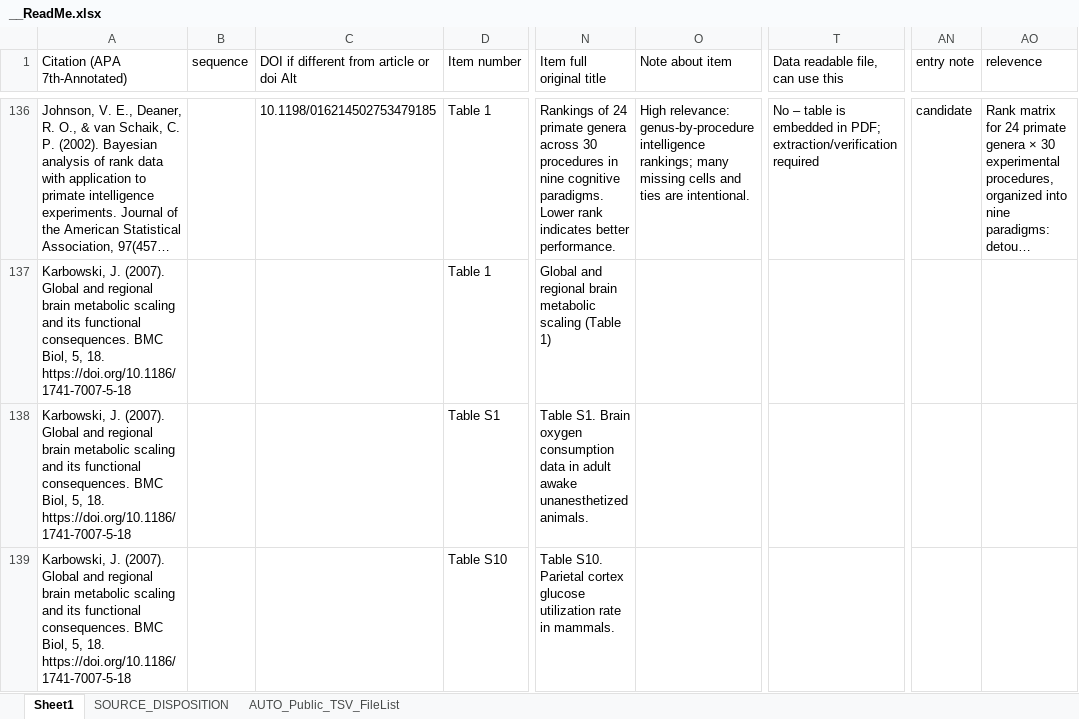
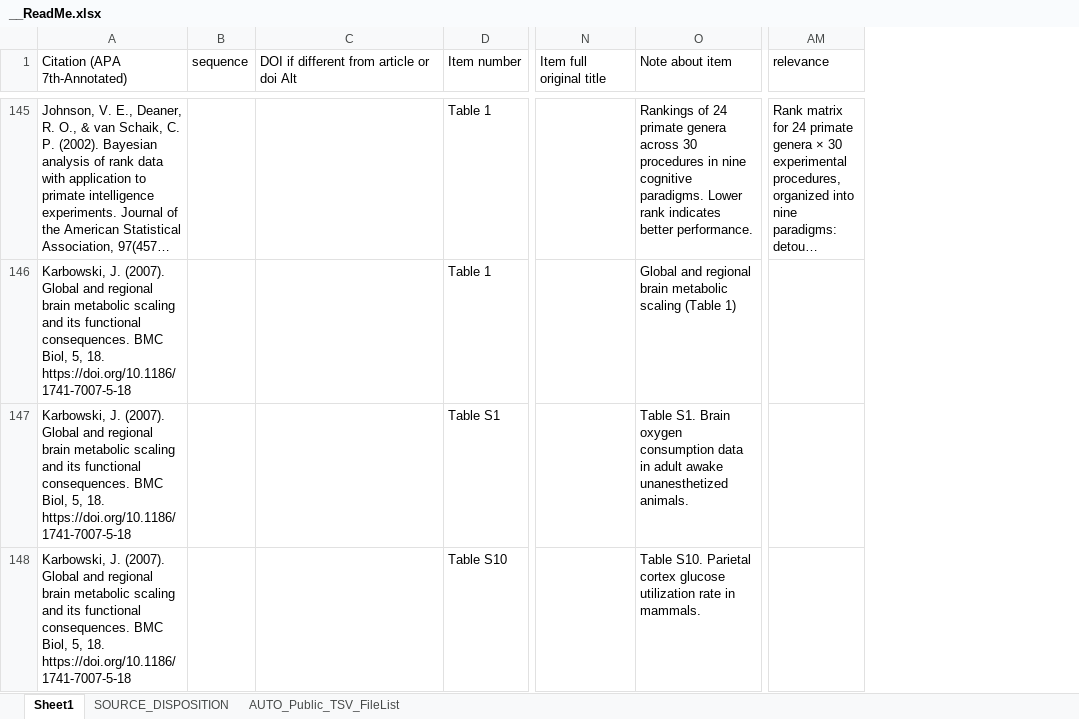
Before and after one commit to AleAliSousa/Evo-M1-Trait-Data, an Excel workbook: __ReadMe.xlsx, sheet Sheet1, drawn as a sheet; only a part is shown, gaps mark what is left out; long unchanged cells end in …; values as stored, in another font and other column widths than the file's, no cell formats; removed rows and columns are numbered as before the commit, all else as after; the diff covers the shown part only; the diff names each change by its address in the sheet, - before the commit and + after, or states it on an @@ line.

```diff
--- a/__ReadMe.xlsx (sheet Sheet1)
+++ b/__ReadMe.xlsx (sheet Sheet1)
-column T (Data readable file, can use this), row 136: No – table is embedded in PDF; extraction/verification required
-column AN (entry note), row 136: candidate
-AM1: relevence
+AM1: relevance
-C145: 10.1198/016214502753479185
+C145: (empty)
-N145 (Item full original title): Rankings of 24 primate genera across 30 procedures in nine cognitive paradigms. Lower rank indicates better performance.
+N145 (Item full original title): (empty)
-O145 (Note about item): High relevance: genus-by-procedure intelligence rankings; many missing cells and ties are intentional.
+O145 (Note about item): Rankings of 24 primate genera across 30 procedures in nine cognitive paradigms. Lower rank indicates better performance.
-N146 (Item full original title): Global and regional brain metabolic scaling (Table 1)
+N146 (Item full original title): (empty)
-O146 (Note about item): (empty)
+O146 (Note about item): Global and regional brain metabolic scaling (Table 1)
-N147 (Item full original title): Table S1. Brain oxygen consumption data in adult awake unanesthetized animals.
+N147 (Item full original title): (empty)
-O147 (Note about item): (empty)
+O147 (Note about item): Table S1. Brain oxygen consumption data in adult awake unanesthetized animals.
-N148 (Item full original title): Table S10. Parietal cortex glucose utilization rate in mammals.
+N148 (Item full original title): (empty)
-O148 (Note about item): (empty)
+O148 (Note about item): Table S10. Parietal cortex glucose utilization rate in mammals.
```
Also changed, not shown: 11 added rows, 6 removed rows and 498 edited cells elsewhere in this sheet, sheet SOURCE_DISPOSITION, sheet AUTO_Public_TSV_FileList, cell formats, formulas that keep their value, 10 other files.
